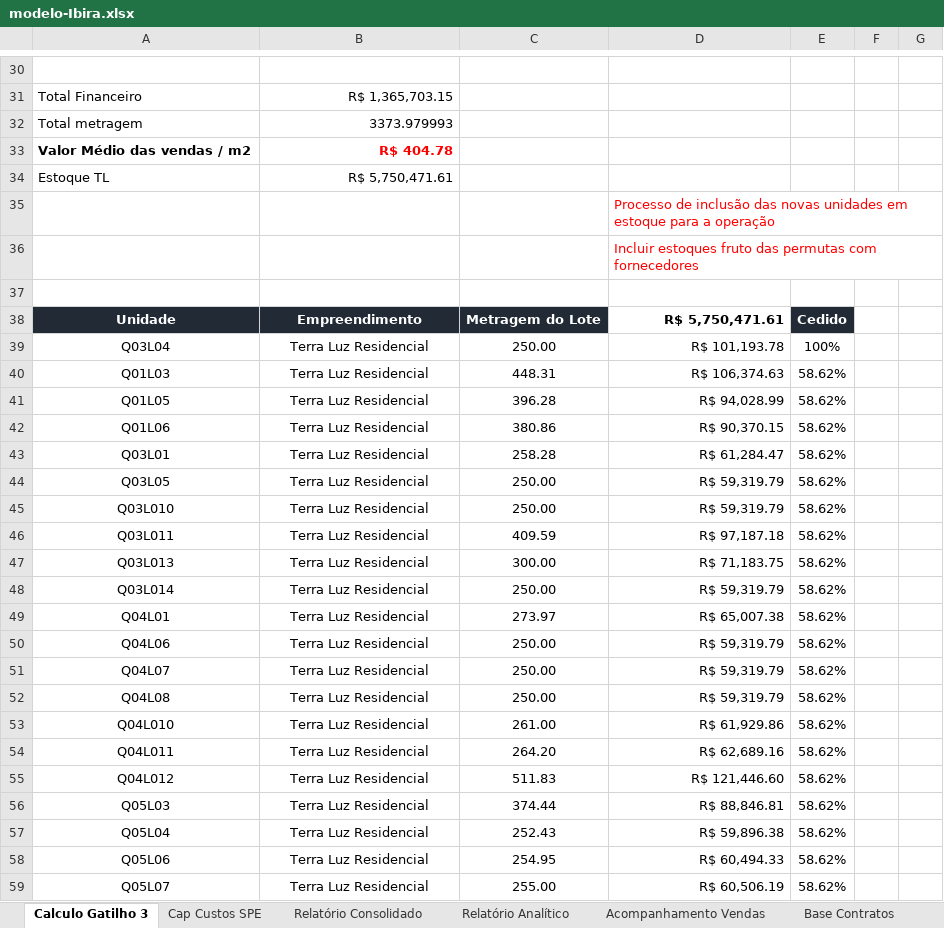
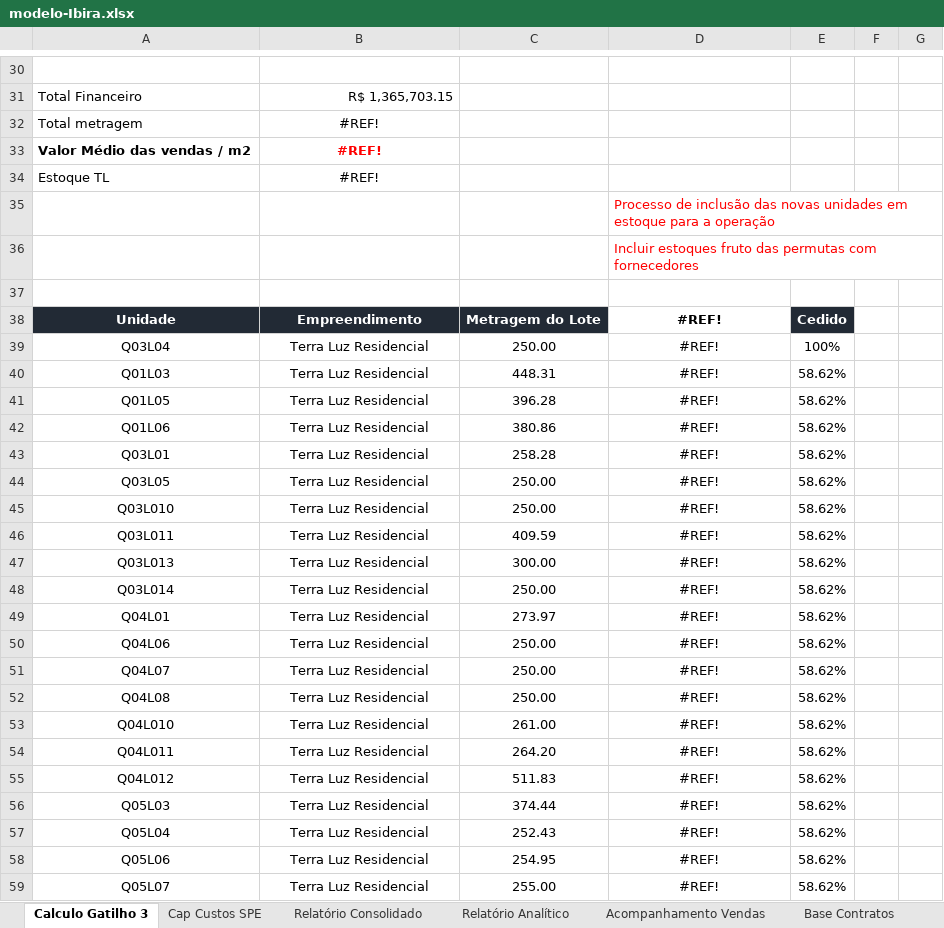
Before and after one commit to Lucasprado1/projeto-travessia, an Excel workbook: sources/modelo-Ibira.xlsx, sheet Calculo Gatilho 3, drawn as a sheet; only a part is shown, gaps mark what is left out; values as stored, in another font and other column widths than the file's, no borders; the diff covers the shown part only; the diff names each change by its address in the sheet, - before the commit and + after, or states it on an @@ line.

```diff
--- a/sources/modelo-Ibira.xlsx (sheet Calculo Gatilho 3)
+++ b/sources/modelo-Ibira.xlsx (sheet Calculo Gatilho 3)
-B32: 3373.979993
+B32: #REF!
-B32:B34 alignment: right
+B32:B34 alignment: center
-B33: R$ 404.78
+B33: #REF!
-B34: R$ 5,750,471.61
+B34: #REF!
-D38: R$ 5,750,471.61
+D38: #REF!
-D38:D59 alignment: right
+D38:D59 alignment: center
-D39: R$ 101,193.78
+D39: #REF!
-D40: R$ 106,374.63
+D40: #REF!
-D41: R$ 94,028.99
+D41: #REF!
-D42: R$ 90,370.15
+D42: #REF!
-D43: R$ 61,284.47
+D43: #REF!
-D44:D45: R$ 59,319.79
+D44:D45: #REF!
-D46: R$ 97,187.18
+D46: #REF!
-D47: R$ 71,183.75
+D47: #REF!
-D48: R$ 59,319.79
+D48: #REF!
-D49: R$ 65,007.38
+D49: #REF!
-D50:D52: R$ 59,319.79
+D50:D52: #REF!
-D53: R$ 61,929.86
+D53: #REF!
-D54: R$ 62,689.16
+D54: #REF!
-D55: R$ 121,446.60
+D55: #REF!
-D56: R$ 88,846.81
+D56: #REF!
-D57: R$ 59,896.38
+D57: #REF!
-D58: R$ 60,494.33
+D58: #REF!
-D59: R$ 60,506.19
+D59: #REF!
```
Also changed, not shown: 66 edited cells and cell formats elsewhere in this sheet, sheet Relação de Contratos, sheet Recebíveis, formulas that keep their value, hidden cells, sources/ModeloNEOEdited.xlsx, 5 other files.
